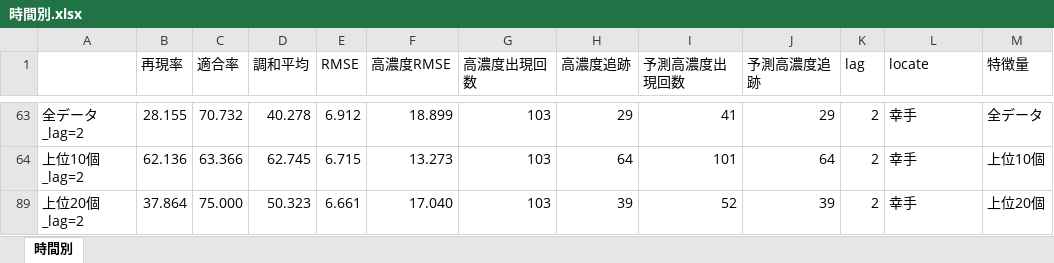
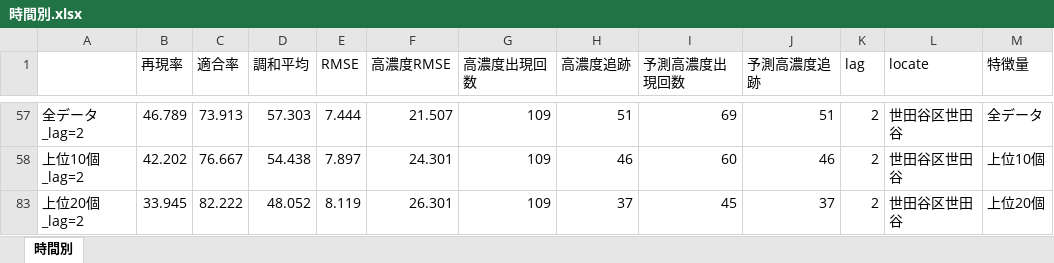
Before and after one commit to Tatsuki0623/lab, an Excel workbook: out_data/results/DNN/locationResult/時間別.xlsx, sheet 時間別, drawn as a sheet; only a part is shown, gaps mark what is left out; values as stored, in another font and other column widths than the file's, no borders; addresses are those after the commit; the diff covers the shown part only; the diff names each change by its address in the sheet, - before the commit and + after, or states it on an @@ line.

```diff
--- a/out_data/results/DNN/locationResult/時間別.xlsx (sheet 時間別)
+++ b/out_data/results/DNN/locationResult/時間別.xlsx (sheet 時間別)
-B57 (再現率): 28.155
+B57 (再現率): 46.789
-C57 (適合率): 70.732
+C57 (適合率): 73.913
-D57 (調和平均): 40.278
+D57 (調和平均): 57.303
-E57 (RMSE): 6.912
+E57 (RMSE): 7.444
-F57 (高濃度RMSE): 18.899
+F57 (高濃度RMSE): 21.507
-G57:G58 (高濃度出現回数): 103
+G57:G58 (高濃度出現回数): 109
-H57 (高濃度追跡): 29
+H57 (高濃度追跡): 51
-I57 (予測高濃度出現回数): 41
+I57 (予測高濃度出現回数): 69
-J57 (予測高濃度追跡): 29
+J57 (予測高濃度追跡): 51
-L57:L58 (locate): 幸手
+L57:L58 (locate): 世田谷区世田谷
-B58 (再現率): 62.136
+B58 (再現率): 42.202
-C58 (適合率): 63.366
+C58 (適合率): 76.667
-D58 (調和平均): 62.745
+D58 (調和平均): 54.438
-E58 (RMSE): 6.715
+E58 (RMSE): 7.897
-F58 (高濃度RMSE): 13.273
+F58 (高濃度RMSE): 24.301
-H58 (高濃度追跡): 64
+H58 (高濃度追跡): 46
-I58 (予測高濃度出現回数): 101
+I58 (予測高濃度出現回数): 60
-J58 (予測高濃度追跡): 64
+J58 (予測高濃度追跡): 46
-B83 (再現率): 37.864
+B83 (再現率): 33.945
-C83 (適合率): 75.000
+C83 (適合率): 82.222
-D83 (調和平均): 50.323
+D83 (調和平均): 48.052
-E83 (RMSE): 6.661
+E83 (RMSE): 8.119
-F83 (高濃度RMSE): 17.040
+F83 (高濃度RMSE): 26.301
-G83 (高濃度出現回数): 103
+G83 (高濃度出現回数): 109
-H83 (高濃度追跡): 39
+H83 (高濃度追跡): 37
-I83 (予測高濃度出現回数): 52
+I83 (予測高濃度出現回数): 45
-J83 (予測高濃度追跡): 39
+J83 (予測高濃度追跡): 37
-L83 (locate): 幸手
+L83 (locate): 世田谷区世田谷
```
Also changed, not shown: 3 added rows, 3 removed rows and 120 edited cells elsewhere in this sheet, hidden cells, out_data/results/DNN/locationResult/日別.xlsx, 2 other files.
